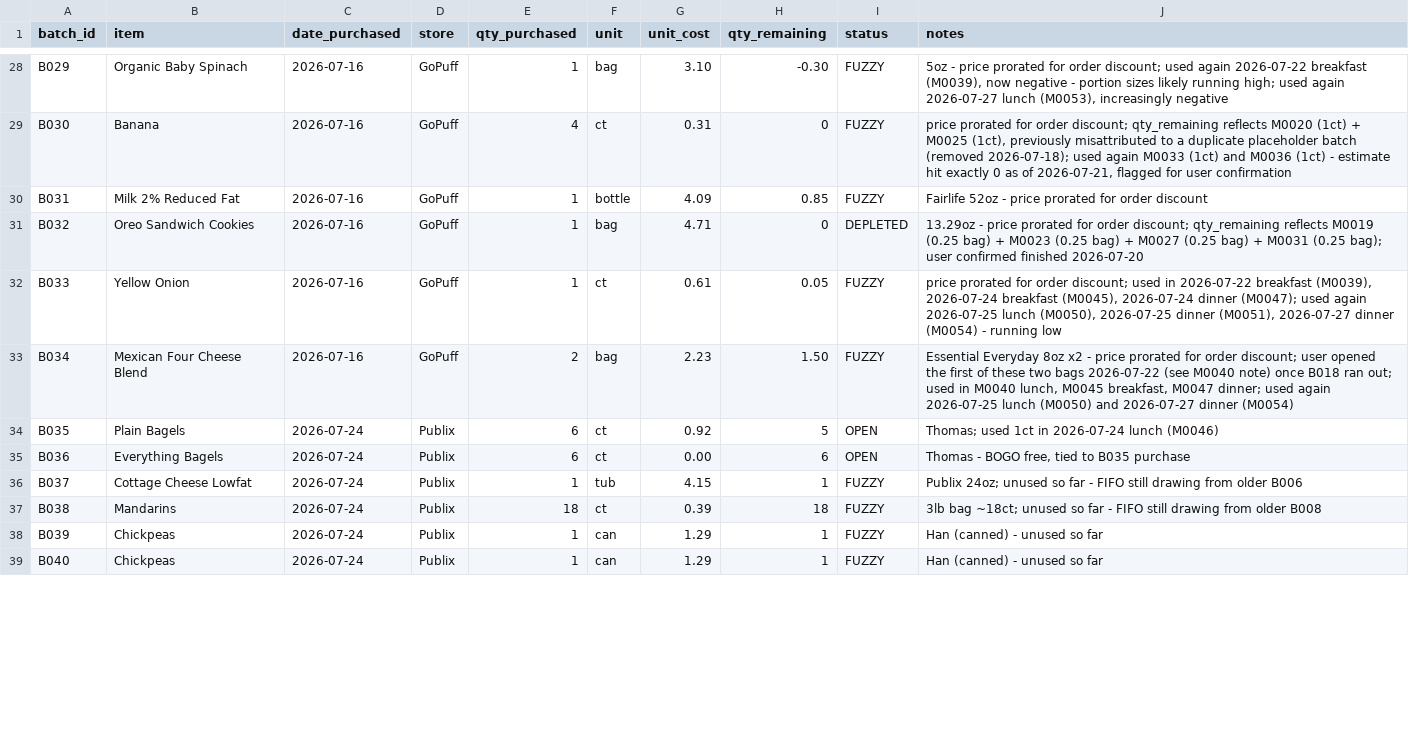
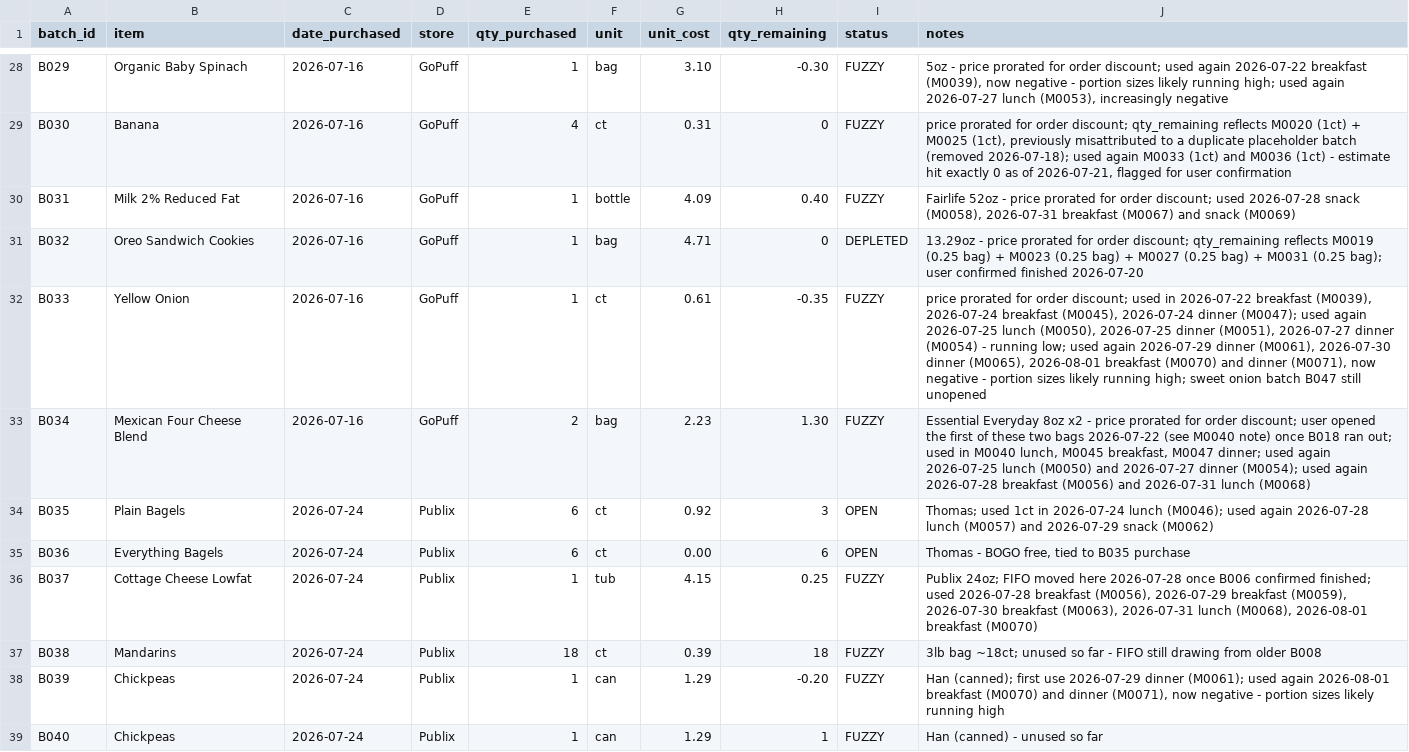
Before and after one commit to 5arjun/grocery-tracker, a CSV file: docs/data/inventory.csv, drawn as a sheet; only a part is shown, gaps mark what is left out; the diff covers the shown part only.

```diff
--- a/docs/data/inventory.csv
+++ b/docs/data/inventory.csv
@@ -29,11 +29,11 @@ B029,Organic Baby Spinach,2026-07-16,GoPuff,1,bag,3.10,-0.30,FUZZY,"5oz - price
 B030,Banana,2026-07-16,GoPuff,4,ct,0.31,0,FUZZY,"price prorated for order discount; qty_remaining reflects M0020 (1ct) + M0025 (1ct), previously misattributed to a duplicate placeholder batch (removed 2026-07-18); used again M0033 (1ct) and M0036 (1ct) - estimate hit exactly 0 as of 2026-07-21, flagged for user confirmation"
-B031,Milk 2% Reduced Fat,2026-07-16,GoPuff,1,bottle,4.09,0.85,FUZZY,Fairlife 52oz - price prorated for order discount
+B031,Milk 2% Reduced Fat,2026-07-16,GoPuff,1,bottle,4.09,0.40,FUZZY,"Fairlife 52oz - price prorated for order discount; used 2026-07-28 snack (M0058), 2026-07-31 breakfast (M0067) and snack (M0069)"
 B032,Oreo Sandwich Cookies,2026-07-16,GoPuff,1,bag,4.71,0,DEPLETED,"13.29oz - price prorated for order discount; qty_remaining reflects M0019 (0.25 bag) + M0023 (0.25 bag) + M0027 (0.25 bag) + M0031 (0.25 bag); user confirmed finished 2026-07-20"
-B033,Yellow Onion,2026-07-16,GoPuff,1,ct,0.61,0.05,FUZZY,"price prorated for order discount; used in 2026-07-22 breakfast (M0039), 2026-07-24 breakfast (M0045), 2026-07-24 dinner (M0047); used again 2026-07-25 lunch (M0050), 2026-07-25 dinner (M0051), 2026-07-27 dinner (M0054) - running low"
-B034,Mexican Four Cheese Blend,2026-07-16,GoPuff,2,bag,2.23,1.50,FUZZY,"Essential Everyday 8oz x2 - price prorated for order discount; user opened the first of these two bags 2026-07-22 (see M0040 note) once B018 ran out; used in M0040 lunch, M0045 breakfast, M0047 dinner; used again 2026-07-25 lunch (M0050) and 2026-07-27 dinner (M0054)"
-B035,Plain Bagels,2026-07-24,Publix,6,ct,0.92,5,OPEN,"Thomas; used 1ct in 2026-07-24 lunch (M0046)"
+B033,Yellow Onion,2026-07-16,GoPuff,1,ct,0.61,-0.35,FUZZY,"price prorated for order discount; used in 2026-07-22 breakfast (M0039), 2026-07-24 breakfast (M0045), 2026-07-24 dinner (M0047); used again 2026-07-25 lunch (M0050), 2026-07-25 dinner (M0051), 2026-07-27 dinner (M0054) - running low; used again 2026-07-29 dinner (M0061), 2026-07-30 dinner (M0065), 2026-08-01 breakfast (M0070) and dinner (M0071), now negative - portion sizes likely running high; sweet onion batch B047 still unopened"
+B034,Mexican Four Cheese Blend,2026-07-16,GoPuff,2,bag,2.23,1.30,FUZZY,"Essential Everyday 8oz x2 - price prorated for order discount; user opened the first of these two bags 2026-07-22 (see M0040 note) once B018 ran out; used in M0040 lunch, M0045 breakfast, M0047 dinner; used again 2026-07-25 lunch (M0050) and 2026-07-27 dinner (M0054); used again 2026-07-28 breakfast (M0056) and 2026-07-31 lunch (M0068)"
+B035,Plain Bagels,2026-07-24,Publix,6,ct,0.92,3,OPEN,"Thomas; used 1ct in 2026-07-24 lunch (M0046); used again 2026-07-28 lunch (M0057) and 2026-07-29 snack (M0062)"
 B036,Everything Bagels,2026-07-24,Publix,6,ct,0.00,6,OPEN,"Thomas - BOGO free, tied to B035 purchase"
-B037,Cottage Cheese Lowfat,2026-07-24,Publix,1,tub,4.15,1,FUZZY,"Publix 24oz; unused so far - FIFO still drawing from older B006"
+B037,Cottage Cheese Lowfat,2026-07-24,Publix,1,tub,4.15,0.25,FUZZY,"Publix 24oz; FIFO moved here 2026-07-28 once B006 confirmed finished; used 2026-07-28 breakfast (M0056), 2026-07-29 breakfast (M0059), 2026-07-30 breakfast (M0063), 2026-07-31 lunch (M0068), 2026-08-01 breakfast (M0070)"
 B038,Mandarins,2026-07-24,Publix,18,ct,0.39,18,FUZZY,"3lb bag ~18ct; unused so far - FIFO still drawing from older B008"
-B039,Chickpeas,2026-07-24,Publix,1,can,1.29,1,FUZZY,Han (canned) - unused so far
+B039,Chickpeas,2026-07-24,Publix,1,can,1.29,-0.20,FUZZY,"Han (canned); first use 2026-07-29 dinner (M0061); used again 2026-08-01 breakfast (M0070) and dinner (M0071), now negative - portion sizes likely running high"
 B040,Chickpeas,2026-07-24,Publix,1,can,1.29,1,FUZZY,Han (canned) - unused so far
```
Also changed, not shown: 33 edited cells elsewhere in this file, docs/data/fun.csv, docs/data/meal_usage.csv, 2 other files.
